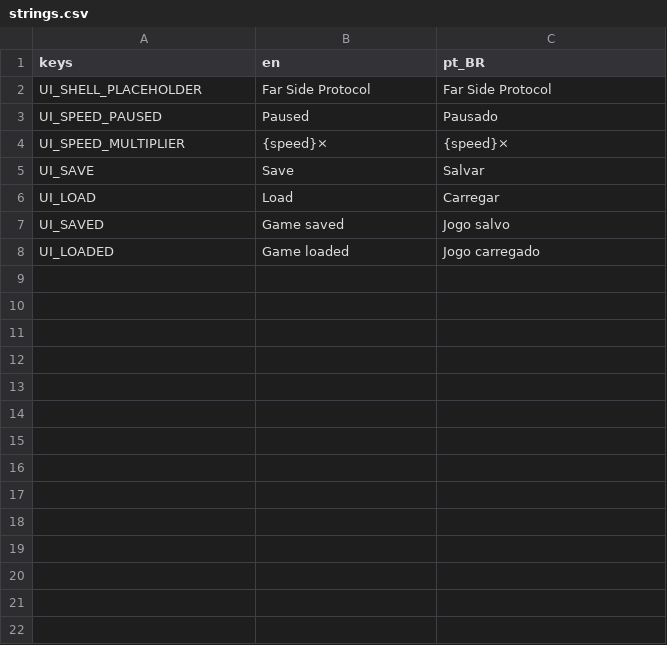
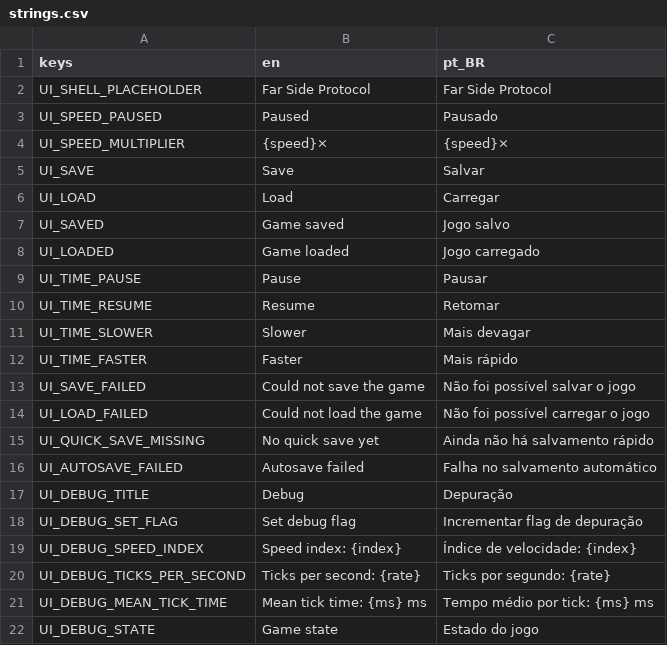
Before and after one commit to lmarcarini/StarPortal, a CSV file: localization/strings.csv, drawn as a sheet.

```diff
--- a/localization/strings.csv
+++ b/localization/strings.csv
@@ -8 +8,15 @@ UI_SAVED,Game saved,Jogo salvo
 UI_LOADED,Game loaded,Jogo carregado
+UI_TIME_PAUSE,Pause,Pausar
+UI_TIME_RESUME,Resume,Retomar
+UI_TIME_SLOWER,Slower,Mais devagar
+UI_TIME_FASTER,Faster,Mais rápido
+UI_SAVE_FAILED,Could not save the game,Não foi possível salvar o jogo
+UI_LOAD_FAILED,Could not load the game,Não foi possível carregar o jogo
+UI_QUICK_SAVE_MISSING,No quick save yet,Ainda não há salvamento rápido
+UI_AUTOSAVE_FAILED,Autosave failed,Falha no salvamento automático
+UI_DEBUG_TITLE,Debug,Depuração
+UI_DEBUG_SET_FLAG,Set debug flag,Incrementar flag de depuração
+UI_DEBUG_SPEED_INDEX,Speed index: {index},Índice de velocidade: {index}
+UI_DEBUG_TICKS_PER_SECOND,Ticks per second: {rate},Ticks por segundo: {rate}
+UI_DEBUG_MEAN_TICK_TIME,Mean tick time: {ms} ms,Tempo médio por tick: {ms} ms
+UI_DEBUG_STATE,Game state,Estado do jogo
```
Also changed, not shown: 12 other files.
